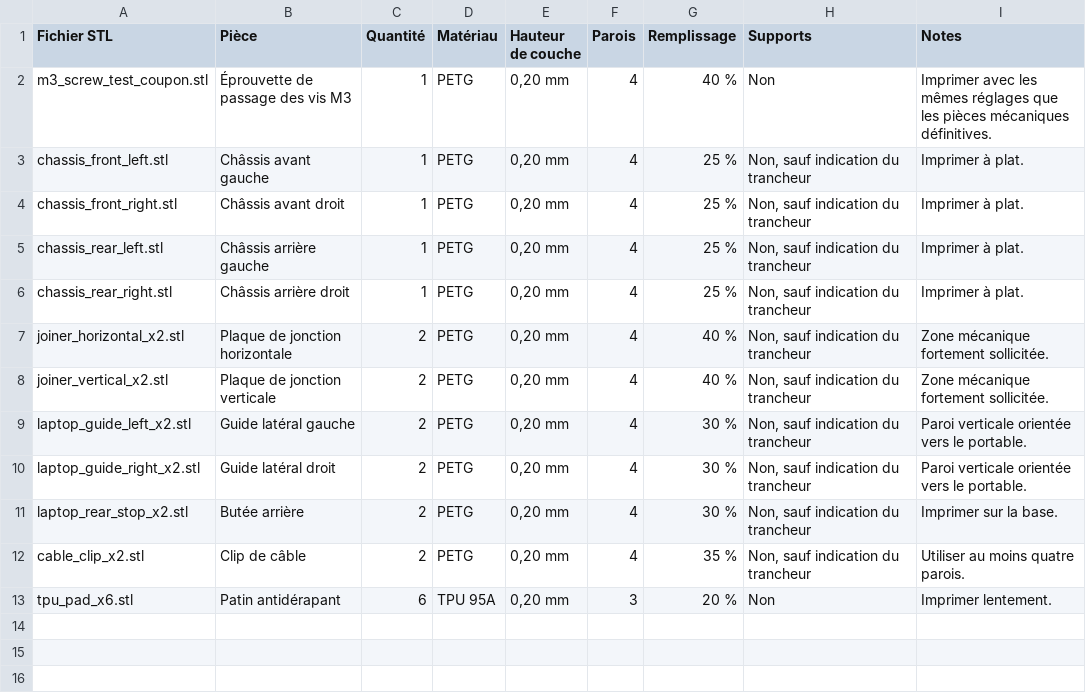
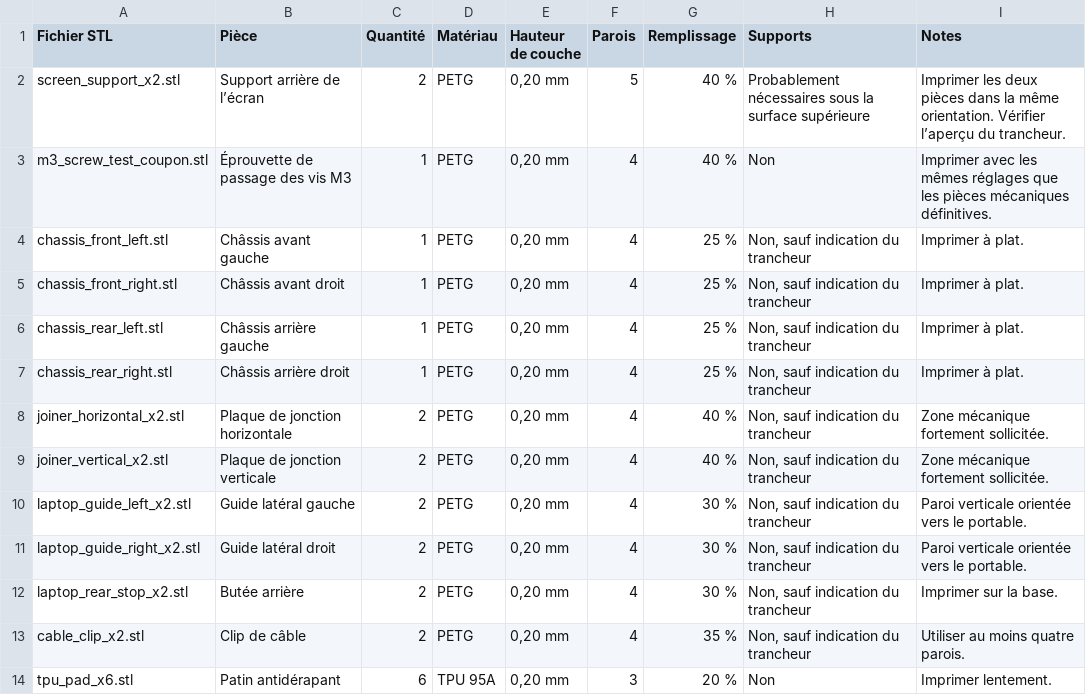
Before and after one commit to Soukhoi60/OpenDockArcade, a CSV file: output/docs/print_list.csv, drawn as a sheet; the diff names each change by its address in the sheet, - before the commit and + after, or states it on an @@ line.

```diff
--- a/output/docs/print_list.csv
+++ b/output/docs/print_list.csv
+row 2: screen_support_x2.stl | Support arrière de l’écran | 2 | PETG | 0,20 mm | 5 | 40 % | Probablement nécessaires sous la surface supérieure | Imprimer les deux pièces dans la même orientation. Vérifier l’aperçu du trancheur.
```
Also changed, not shown: output/docs/BOM.csv, output/docs/hardware.csv, 24 other files.
